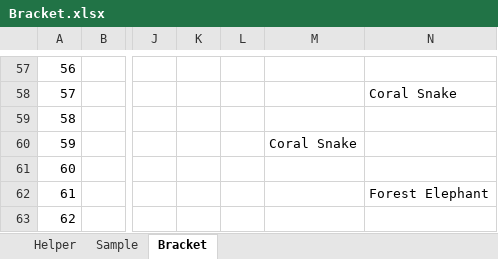
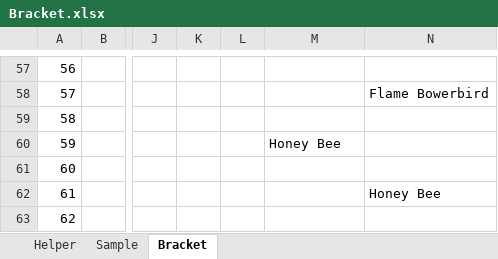
Before and after one commit to kas2332/Mam, an Excel workbook: Resources/Bracket.xlsx, sheet Bracket, drawn as a sheet; only a part is shown, gaps mark what is left out; values as stored, in another font and other column widths than the file's, no borders; removed rows and columns are numbered as before the commit, all else as after; the diff covers the shown part only; the diff names each change by its address in the sheet, - before the commit and + after, or states it on an @@ line.

```diff
--- a/Resources/Bracket.xlsx (sheet Bracket)
+++ b/Resources/Bracket.xlsx (sheet Bracket)
-column K, empty
+column L, empty
-N58: Coral Snake
+N58: Flame Bowerbird
-M60: Coral Snake
+M60: Honey Bee
-N62: Forest Elephant
+N62: Honey Bee
```
Also changed, not shown: 39 edited cells elsewhere in this sheet, 1 other file.
